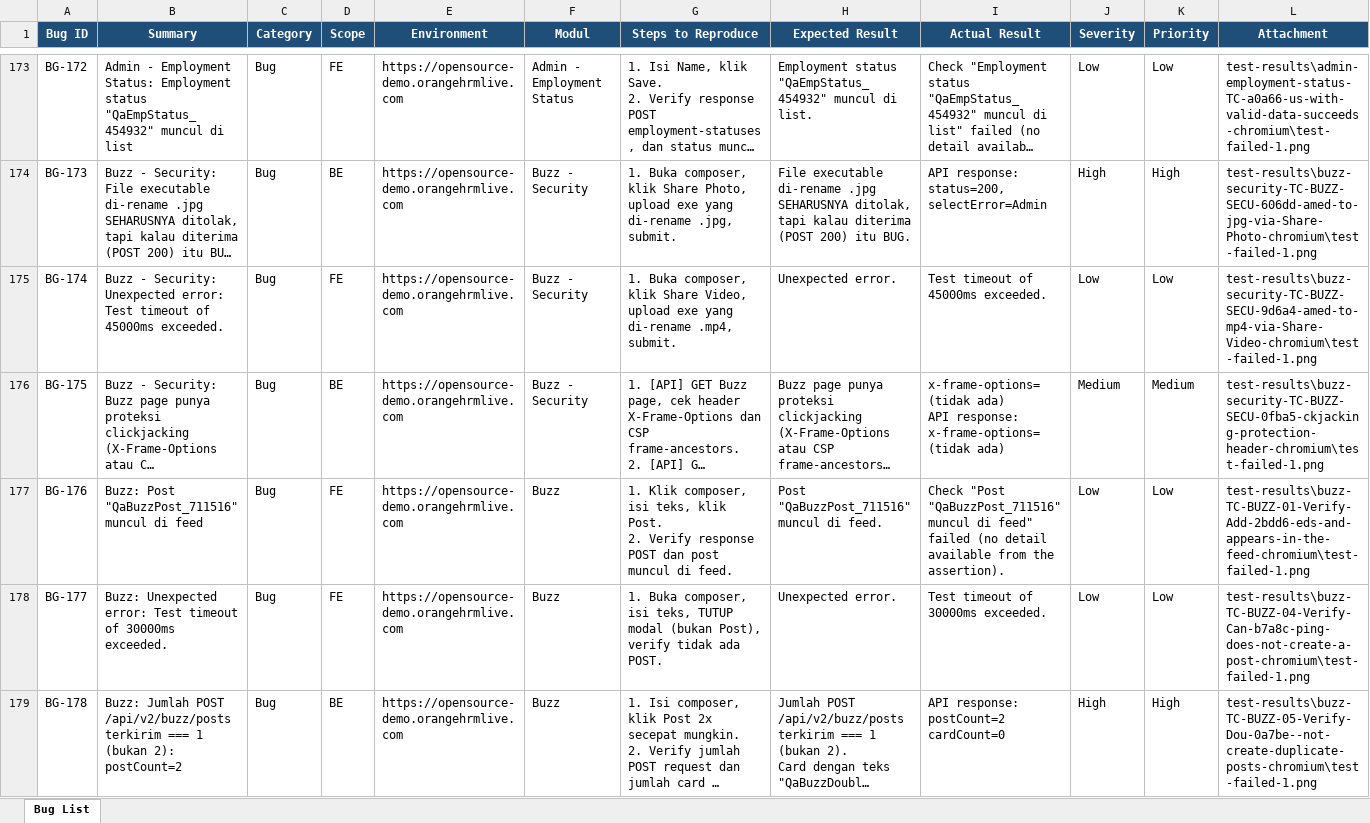
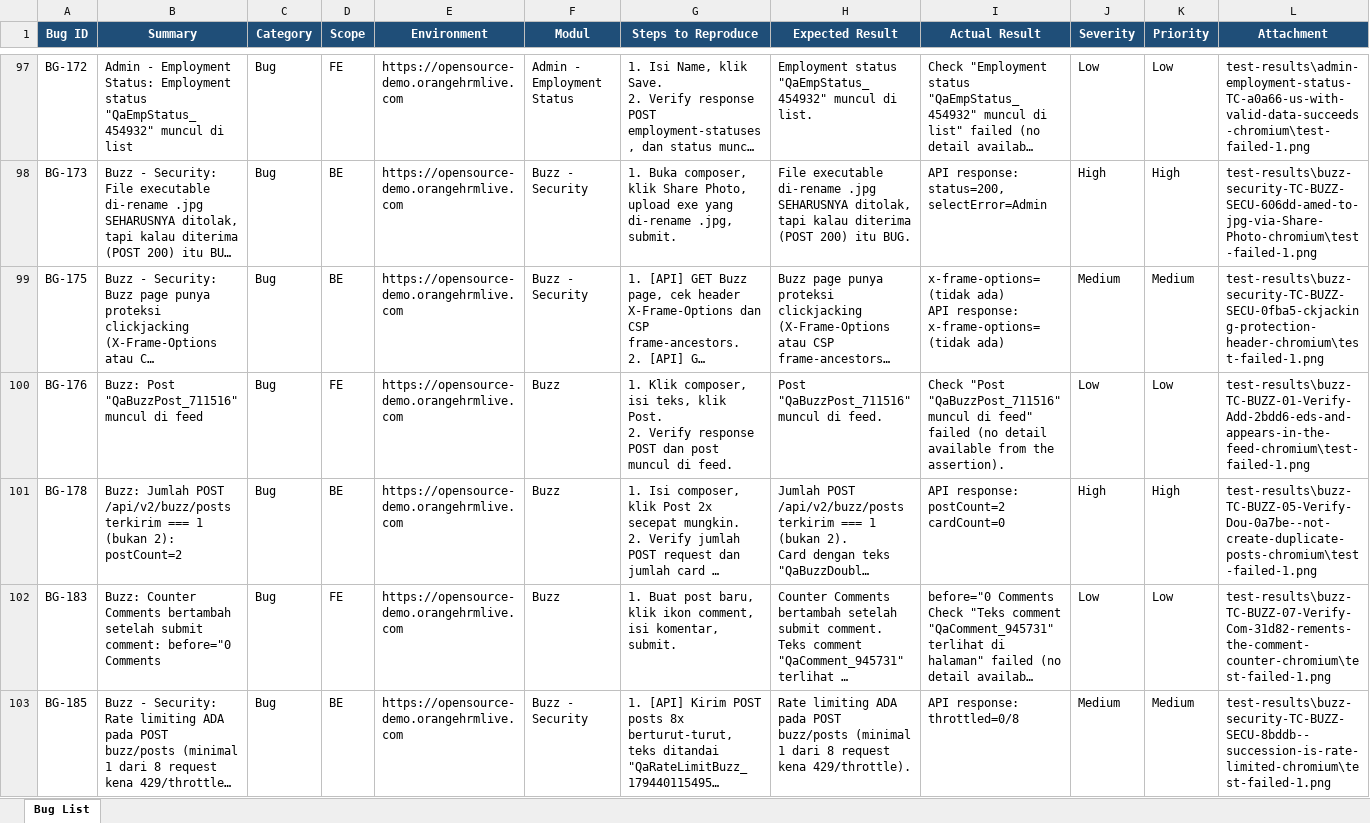
Before and after one commit to arsalwildan15/qa-portofolio, an Excel workbook: docs/Bug-List.xlsx, sheet Bug List, drawn as a sheet; only a part is shown, gaps mark what is left out; the shorter side is filled out with more unchanged rows; long unchanged cells end in …; values as stored, in another font and other column widths than the file's, no borders; rows hold the shown columns only; the diff covers the shown part only; the diff names each change by its address in the sheet, - before the commit and + after, or states it on an @@ line.

Commit message:
Clean up Bug-List.xlsx: remove closed timeout/connection noise rows
Audit penuh Bug-List.xlsx (0 duplikat Bug ID, 0 bug Open yang
duplikat, satu-satunya pasangan terkait script sama sudah
terdokumentasi sebagai 2 temuan berbeda). Atas permintaan user, hapus
100 baris Closed yang Actual Result-nya sendiri adalah noise
timeout/koneksi (test timeout, net::ERR_*, worker process exited),
bukan hanya baris yang kebagian catatan batch penjelasan. 38 bug Open
tidak tersentuh sama sekali. 224 baris -> 124 baris.

```diff
--- a/docs/Bug-List.xlsx (sheet Bug List)
+++ b/docs/Bug-List.xlsx (sheet Bug List)
-row 175: BG-174 | Buzz - Security: Unexpected error: Test timeout of 45000ms exceeded. | Bug | FE | https://opensource-demo.orangehrmlive.com | Buzz - Security | 1. Buka composer, klik Share Video, upload exe yang di-rename .mp4, submit. | Unexpected error. | Test timeout of 45000ms exceeded. | Low | Low | test-results\buzz-security-TC-BUZZ-SECU-9d6a4-amed-to-mp4-via-Share-Video-chromium\test-failed-1.png
-row 178: BG-177 | Buzz: Unexpected error: Test timeout of 30000ms exceeded. | Bug | FE | https://opensource-demo.orangehrmlive.com | Buzz | 1. Buka composer, isi teks, TUTUP modal (bukan Post), verify tidak ada POST. | Unexpected error. | Test timeout of 30000ms exceeded. | Low | Low | test-results\buzz-TC-BUZZ-04-Verify-Can-b7a8c-ping-does-not-create-a-post-chromium\test-failed-1.png
```
Also changed, not shown: 98 removed rows elsewhere in this sheet, 1 other file.
